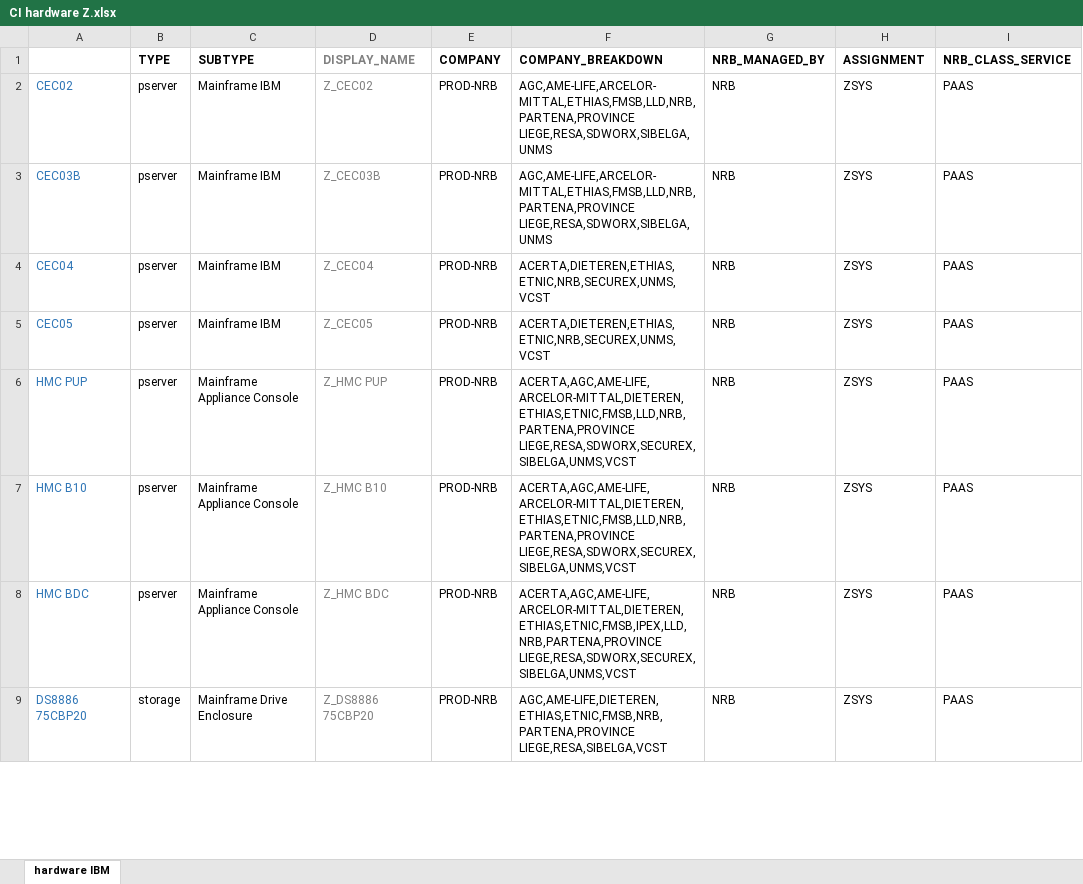
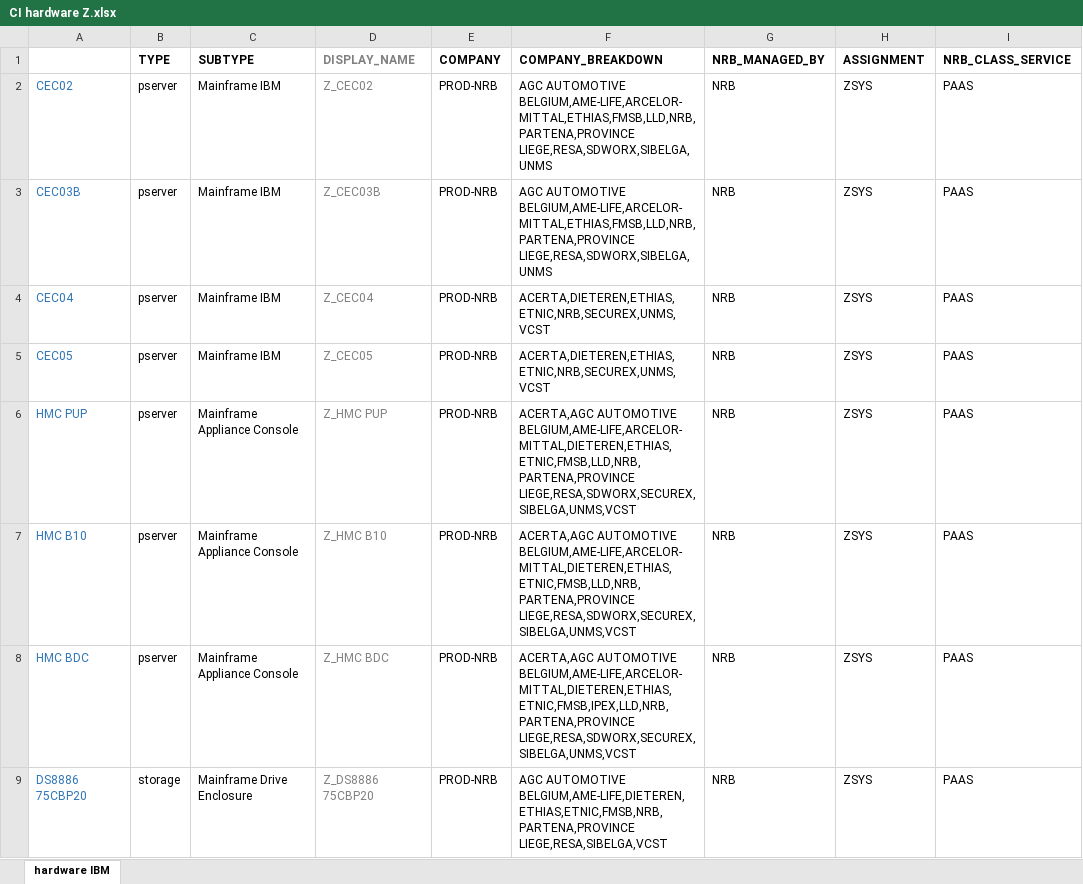
Before and after one commit to yasernajjarco/test_cmdb, an Excel workbook: src/loadFiles/update company/CI hardware Z.xlsx, sheet hardware IBM, drawn as a sheet; only a part is shown; values as stored, in another font and other column widths than the file's, no borders; the diff covers the shown part only; the diff names each change by its address in the sheet, - before the commit and + after, or states it on an @@ line.

```diff
--- a/src/loadFiles/update company/CI hardware Z.xlsx (sheet hardware IBM)
+++ b/src/loadFiles/update company/CI hardware Z.xlsx (sheet hardware IBM)
-F2:F3 (COMPANY_BREAKDOWN): AGC,AME-LIFE,ARCELOR-MITTAL,ETHIAS,FMSB,LLD,NRB,PARTENA,PROVINCE LIEGE,RESA,SDWORX,SIBELGA,UNMS
+F2:F3 (COMPANY_BREAKDOWN): AGC AUTOMOTIVE BELGIUM,AME-LIFE,ARCELOR-MITTAL,ETHIAS,FMSB,LLD,NRB,PARTENA,PROVINCE LIEGE,RESA,SDWORX,SIBELGA,UNMS
-F6:F7 (COMPANY_BREAKDOWN): ACERTA,AGC,AME-LIFE,ARCELOR-MITTAL,DIETEREN,ETHIAS,ETNIC,FMSB,LLD,NRB,PARTENA,PROVINCE LIEGE,RESA,SDWORX,SECUREX,SIBELGA,UNMS,VCST
+F6:F7 (COMPANY_BREAKDOWN): ACERTA,AGC AUTOMOTIVE BELGIUM,AME-LIFE,ARCELOR-MITTAL,DIETEREN,ETHIAS,ETNIC,FMSB,LLD,NRB,PARTENA,PROVINCE LIEGE,RESA,SDWORX,SECUREX,SIBELGA,UNMS,VCST
-F8 (COMPANY_BREAKDOWN): ACERTA,AGC,AME-LIFE,ARCELOR-MITTAL,DIETEREN,ETHIAS,ETNIC,FMSB,IPEX,LLD,NRB,PARTENA,PROVINCE LIEGE,RESA,SDWORX,SECUREX,SIBELGA,UNMS,VCST
+F8 (COMPANY_BREAKDOWN): ACERTA,AGC AUTOMOTIVE BELGIUM,AME-LIFE,ARCELOR-MITTAL,DIETEREN,ETHIAS,ETNIC,FMSB,IPEX,LLD,NRB,PARTENA,PROVINCE LIEGE,RESA,SDWORX,SECUREX,SIBELGA,UNMS,VCST
-F9 (COMPANY_BREAKDOWN): AGC,AME-LIFE,DIETEREN,ETHIAS,ETNIC,FMSB,NRB,PARTENA,PROVINCE LIEGE,RESA,SIBELGA,VCST
+F9 (COMPANY_BREAKDOWN): AGC AUTOMOTIVE BELGIUM,AME-LIFE,DIETEREN,ETHIAS,ETNIC,FMSB,NRB,PARTENA,PROVINCE LIEGE,RESA,SIBELGA,VCST
```
Also changed, not shown: 3 edited cells elsewhere in this sheet, src/loadFiles/Exported_files/linux_clients Z.xlsx, src/loadFiles/Exported_files/sinstances_clients B.xlsx, 2 other files.
